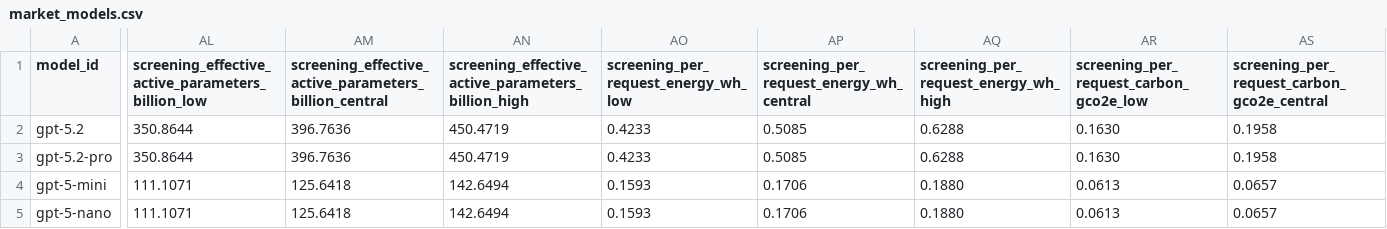
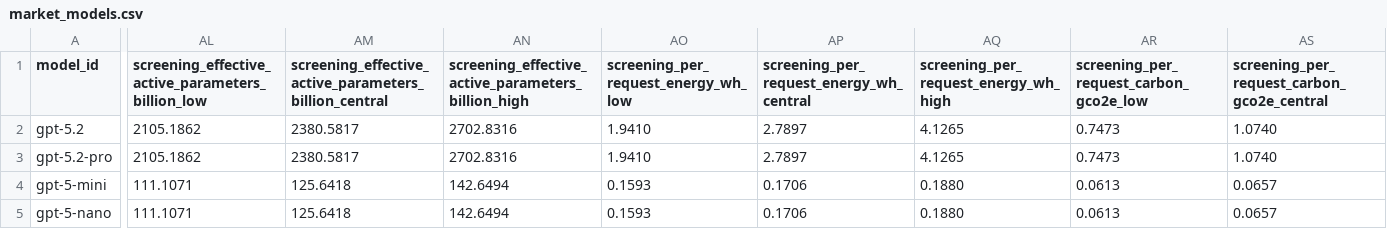
Before and after one commit to apachot/llm-footprint-observatory, a CSV file: ImpactLLM/data/market_models.csv, drawn as a sheet; only a part is shown, gaps mark what is left out; the diff covers the shown part only; the diff names each change by its address in the sheet, - before the commit and + after, or states it on an @@ line.

Commit message:
Regenerate predictions after GPT-5 parameter update

```diff
--- a/ImpactLLM/data/market_models.csv
+++ b/ImpactLLM/data/market_models.csv
-AL2:AL3: 350.8644
+AL2:AL3: 2105.1862
-AM2:AM3: 396.7636
+AM2:AM3: 2380.5817
-AN2:AN3: 450.4719
+AN2:AN3: 2702.8316
-AO2:AO3: 0.4233
+AO2:AO3: 1.9410
-AP2:AP3: 0.5085
+AP2:AP3: 2.7897
-AQ2:AQ3: 0.6288
+AQ2:AQ3: 4.1265
-AR2:AR3: 0.1630
+AR2:AR3: 0.7473
-AS2:AS3: 0.1958
+AS2:AS3: 1.0740
```
Also changed, not shown: 14 edited cells elsewhere in this file.
